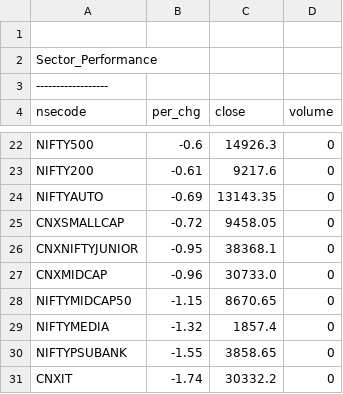
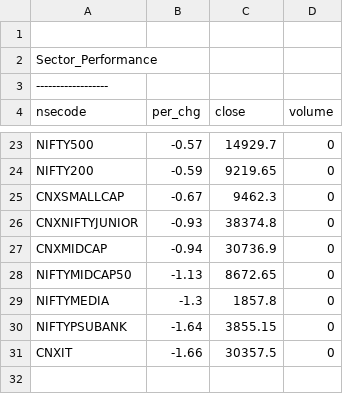
Before and after one commit to satishcse/mkt_updates, a CSV file: Sector_Performance.csv, drawn as a sheet; only a part is shown, gaps mark what is left out; removed rows and columns are numbered as before the commit, all else as after; the diff covers the shown part only; the diff names each change by its address in the sheet, - before the commit and + after, or states it on an @@ line.

```diff
--- a/Sector_Performance.csv
+++ b/Sector_Performance.csv
-B23 (per_chg): -0.6
+B23 (per_chg): -0.57
-C23 (close): 14926.3
+C23 (close): 14929.7
-B24 (per_chg): -0.61
+B24 (per_chg): -0.59
-C24 (close): 9217.6
+C24 (close): 9219.65
-row 24: NIFTYAUTO | -0.69 | 13143.35 | 0
-B25 (per_chg): -0.72
+B25 (per_chg): -0.67
-C25 (close): 9458.05
+C25 (close): 9462.3
-B26 (per_chg): -0.95
+B26 (per_chg): -0.93
-C26 (close): 38368.1
+C26 (close): 38374.8
-B27 (per_chg): -0.96
+B27 (per_chg): -0.94
-C27 (close): 30733.0
+C27 (close): 30736.9
-B28 (per_chg): -1.15
+B28 (per_chg): -1.13
-C28 (close): 8670.65
+C28 (close): 8672.65
-B29 (per_chg): -1.32
+B29 (per_chg): -1.3
-C29 (close): 1857.4
+C29 (close): 1857.8
-B30 (per_chg): -1.55
+B30 (per_chg): -1.64
-C30 (close): 3858.65
+C30 (close): 3855.15
-B31 (per_chg): -1.74
+B31 (per_chg): -1.66
-C31 (close): 30332.2
+C31 (close): 30357.5
```
Also changed, not shown: 5 added rows, 4 removed rows and 24 edited cells elsewhere in this file, 5 other files.
